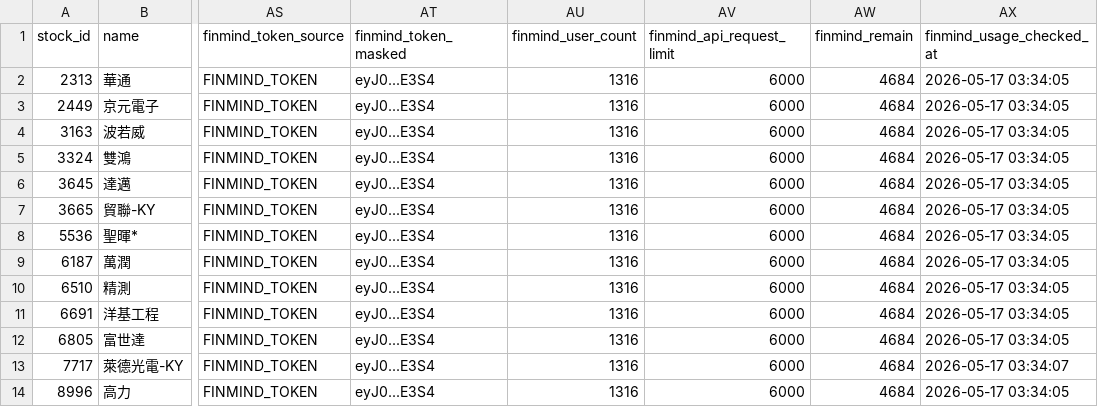
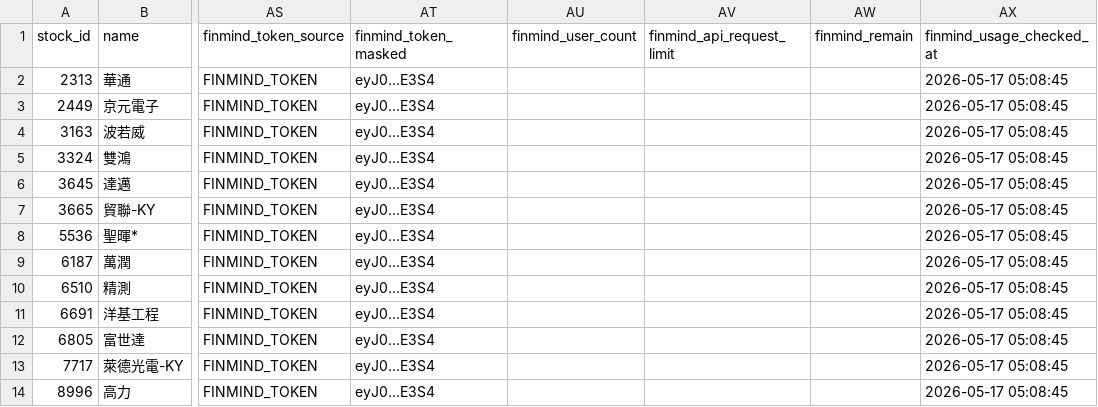
Before and after one commit to ONicole0101/Marks, a CSV file: AllStatic.csv, drawn as a sheet; only a part is shown, gaps mark what is left out; the diff names each change by its address in the sheet, - before the commit and + after, or states it on an @@ line.

```diff
--- a/AllStatic.csv
+++ b/AllStatic.csv
-AU2:AU14 (finmind_user_count): 1316
+AU2:AU14 (finmind_user_count): (empty)
-AV2:AV14 (finmind_api_request_limit): 6000
+AV2:AV14 (finmind_api_request_limit): (empty)
-AW2:AW14 (finmind_remain): 4684
+AW2:AW14 (finmind_remain): (empty)
-AX2:AX12 (finmind_usage_checked_at): 2026-05-17 03:34:05
+AX2:AX12 (finmind_usage_checked_at): 2026-05-17 05:08:45
-AX13 (finmind_usage_checked_at): 2026-05-17 03:34:07
+AX13 (finmind_usage_checked_at): 2026-05-17 05:08:45
-AX14 (finmind_usage_checked_at): 2026-05-17 03:34:05
+AX14 (finmind_usage_checked_at): 2026-05-17 05:08:45
```
Also changed, not shown: 1 other file.
